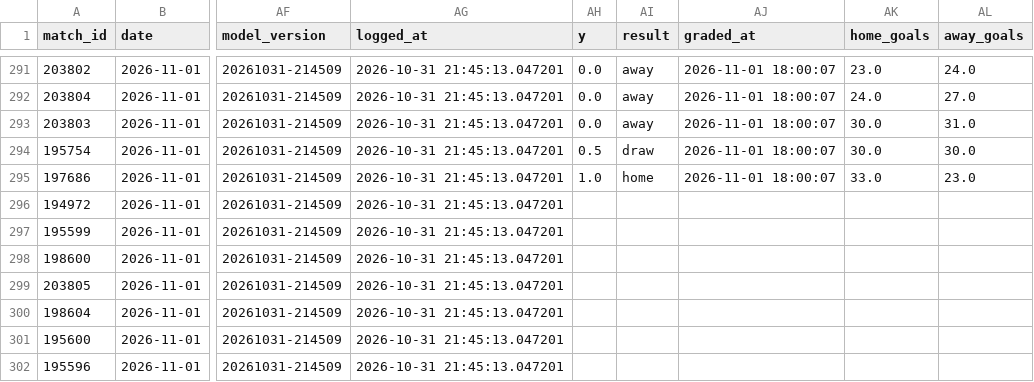
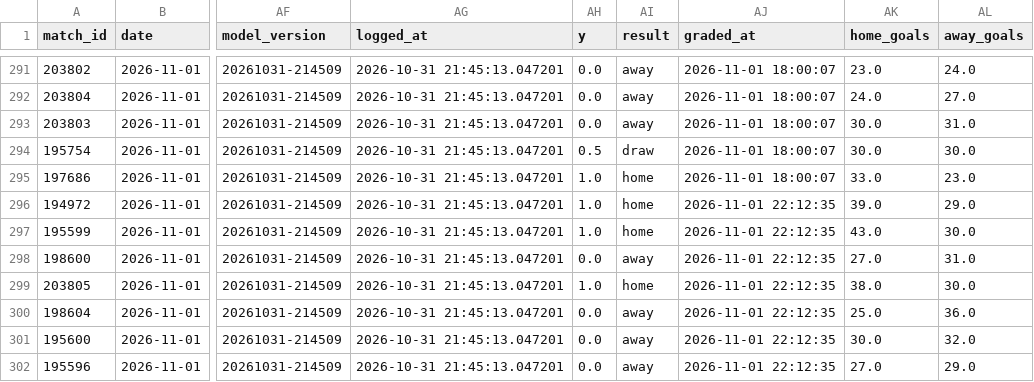
Before and after one commit to jaysantmyer-spec/vegcatbat, a CSV file: data/ledger.csv, drawn as a sheet; only a part is shown, gaps mark what is left out; the diff names each change by its address in the sheet, - before the commit and + after, or states it on an @@ line.

```diff
--- a/data/ledger.csv
+++ b/data/ledger.csv
-AH296:AH297 (y): (empty)
+AH296:AH297 (y): 1.0
-AI296:AI297 (result): (empty)
+AI296:AI297 (result): home
-AJ296:AJ302 (graded_at): (empty)
+AJ296:AJ302 (graded_at): 2026-11-01 22:12:35
-AK296 (home_goals): (empty)
+AK296 (home_goals): 39.0
-AL296 (away_goals): (empty)
+AL296 (away_goals): 29.0
-AK297 (home_goals): (empty)
+AK297 (home_goals): 43.0
-AL297 (away_goals): (empty)
+AL297 (away_goals): 30.0
-AH298 (y): (empty)
+AH298 (y): 0.0
-AI298 (result): (empty)
+AI298 (result): away
-AK298 (home_goals): (empty)
+AK298 (home_goals): 27.0
-AL298 (away_goals): (empty)
+AL298 (away_goals): 31.0
-AH299 (y): (empty)
+AH299 (y): 1.0
-AI299 (result): (empty)
+AI299 (result): home
-AK299 (home_goals): (empty)
+AK299 (home_goals): 38.0
-AL299 (away_goals): (empty)
+AL299 (away_goals): 30.0
-AH300:AH302 (y): (empty)
+AH300:AH302 (y): 0.0
-AI300:AI302 (result): (empty)
+AI300:AI302 (result): away
-AK300 (home_goals): (empty)
+AK300 (home_goals): 25.0
-AL300 (away_goals): (empty)
+AL300 (away_goals): 36.0
-AK301 (home_goals): (empty)
+AK301 (home_goals): 30.0
-AL301 (away_goals): (empty)
+AL301 (away_goals): 32.0
-AK302 (home_goals): (empty)
+AK302 (home_goals): 27.0
-AL302 (away_goals): (empty)
+AL302 (away_goals): 29.0
```
Also changed, not shown: data/matches.csv, data/teams.csv, 5 other files.
